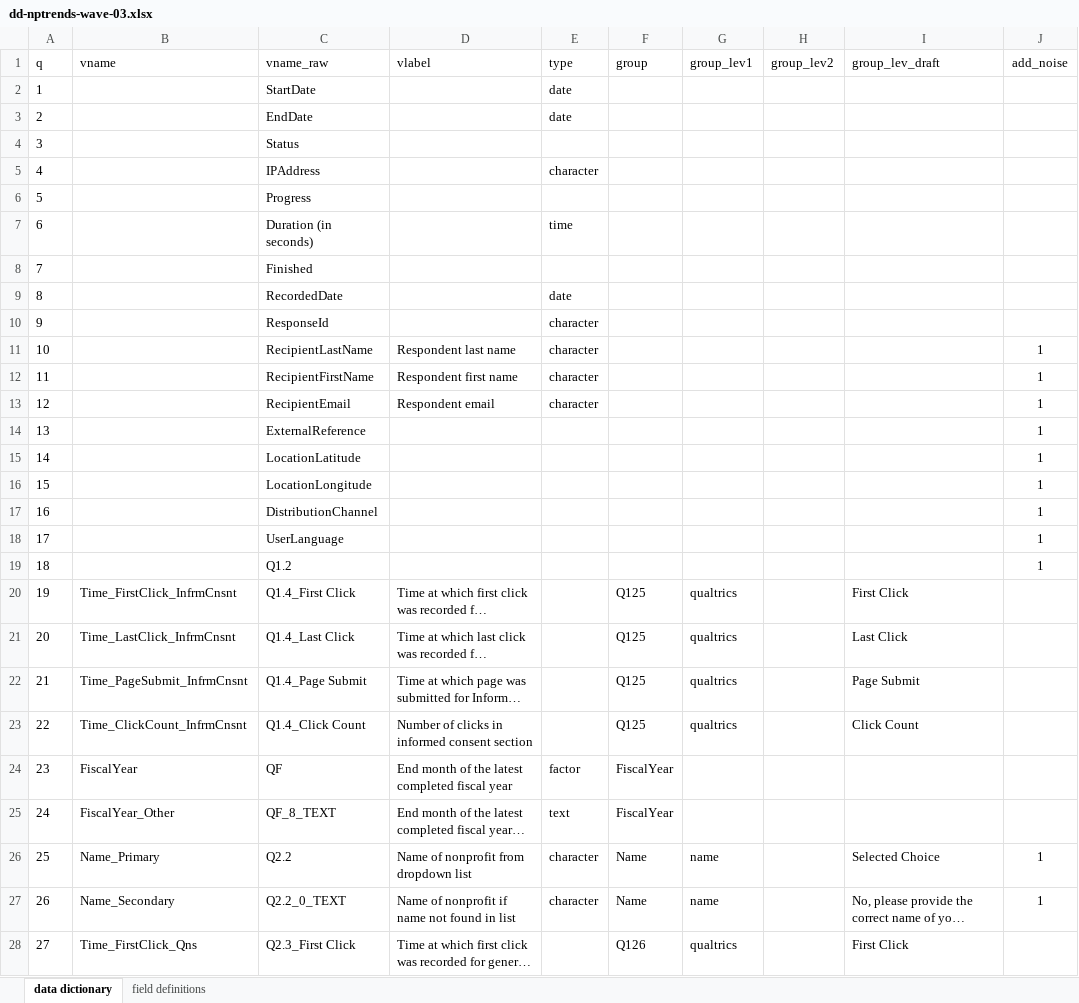
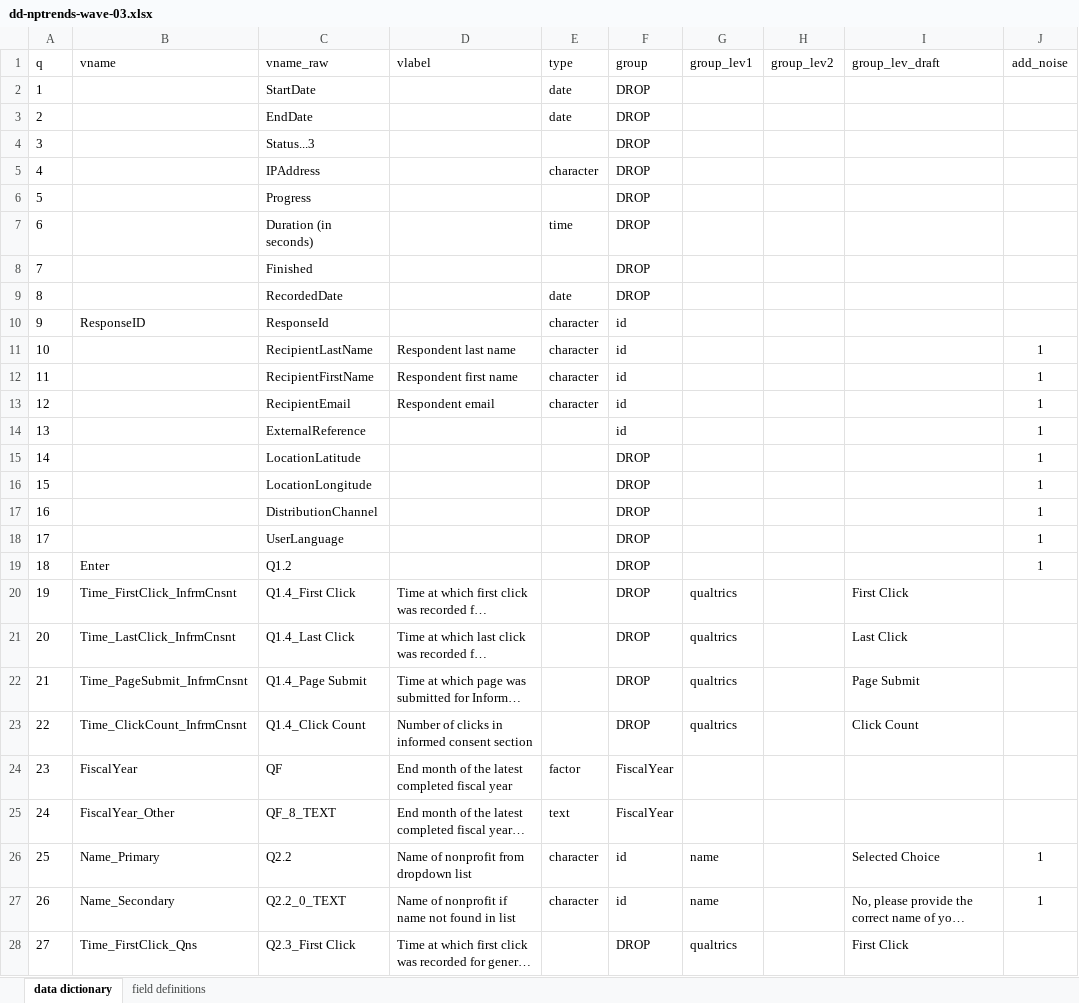
Before and after one commit to UrbanInstitute/nccs-nptrends, an Excel workbook: data-dictionaries/dd-nptrends-wave-03.xlsx, sheet data dictionary, drawn as a sheet; only a part is shown; long unchanged cells end in …; values as stored, in another font and other column widths than the file's, no borders; table styles not drawn; the diff covers the shown part only; the diff names each change by its address in the sheet, - before the commit and + after, or states it on an @@ line.

Commit message:
updated data workflow chapters

```diff
--- a/data-dictionaries/dd-nptrends-wave-03.xlsx (sheet data dictionary)
+++ b/data-dictionaries/dd-nptrends-wave-03.xlsx (sheet data dictionary)
-F2:F9 (group): (empty)
+F2:F9 (group): DROP
-C4 (vname_raw): Status
+C4 (vname_raw): Status...3
-B10 (vname): (empty)
+B10 (vname): ResponseID
-F10:F14 (group): (empty)
+F10:F14 (group): id
-F15:F19 (group): (empty)
+F15:F19 (group): DROP
-B19 (vname): (empty)
+B19 (vname): Enter
-F20:F23 (group): Q125
+F20:F23 (group): DROP
-F26:F27 (group): Name
+F26:F27 (group): id
-F28 (group): Q126
+F28 (group): DROP
```
Also changed, not shown: 34 edited cells elsewhere in this sheet, data-dictionaries/dd-nptrends-wave-02.xlsx, 50 other files.
